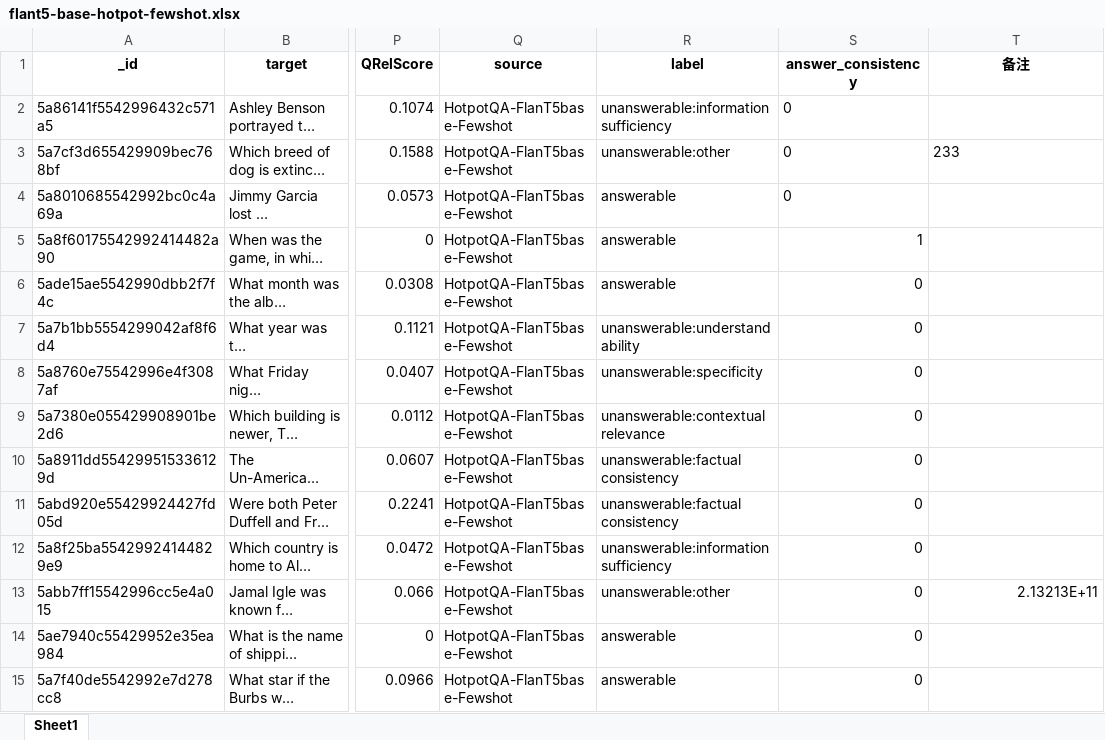
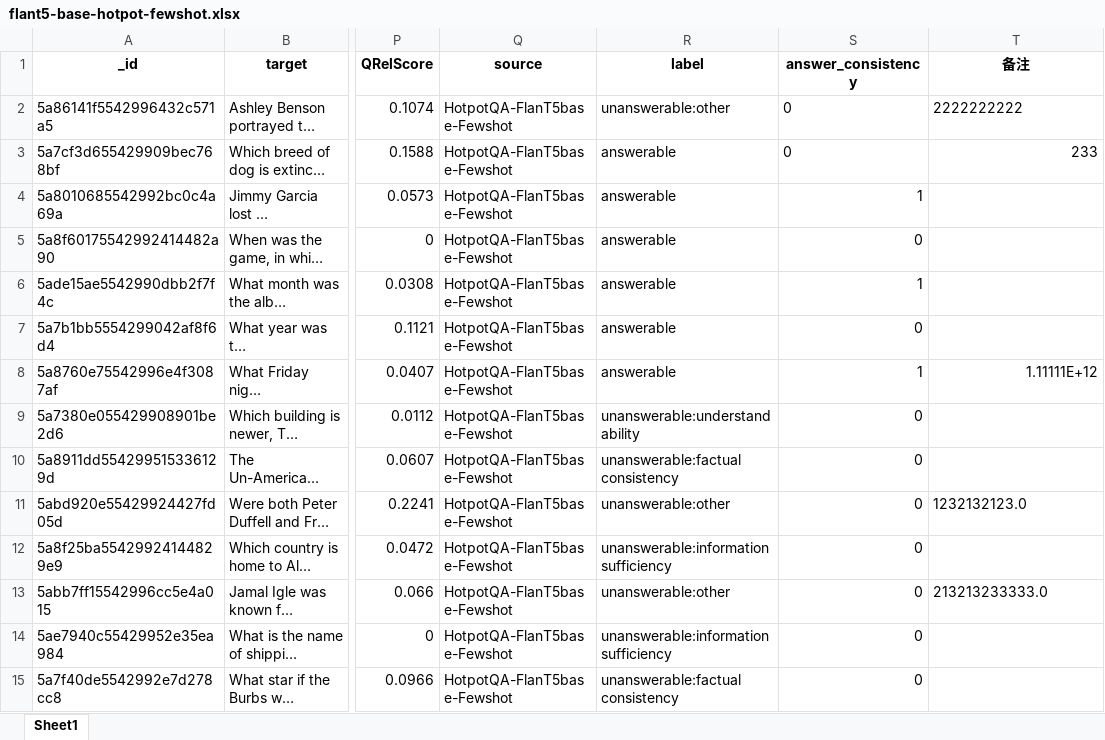
Before and after one commit to WANGKANG1717/data-annotation-software, an Excel workbook: flant5-base-hotpot-fewshot.xlsx, sheet Sheet1, drawn as a sheet; only a part is shown, gaps mark what is left out; long unchanged cells end in …; values as stored, in another font and other column widths than the file's, no borders; the diff covers the shown part only; the diff names each change by its address in the sheet, - before the commit and + after, or states it on an @@ line.

```diff
--- a/flant5-base-hotpot-fewshot.xlsx (sheet Sheet1)
+++ b/flant5-base-hotpot-fewshot.xlsx (sheet Sheet1)
-R2 (label): unanswerable:information sufficiency
+R2 (label): unanswerable:other
-T2 (备注): (empty)
+T2 (备注): 2222222222
-R3 (label): unanswerable:other
+R3 (label): answerable
-T3 alignment: left
+T3 alignment: right
-S4 (answer_consistency): 0
+S4 (answer_consistency): 1
-S5 (answer_consistency): 1
+S5 (answer_consistency): 0
-S6 (answer_consistency): 0
+S6 (answer_consistency): 1
-R7 (label): unanswerable:understandability
+R7 (label): answerable
-R8 (label): unanswerable:specificity
+R8 (label): answerable
-S8 (answer_consistency): 0
+S8 (answer_consistency): 1
-T8 (备注): (empty)
+T8 (备注): 1.11111E+12
-R9 (label): unanswerable:contextual relevance
+R9 (label): unanswerable:understandability
-R11 (label): unanswerable:factual consistency
+R11 (label): unanswerable:other
-T11 (备注): (empty)
+T11 (备注): 1232132123.0
-T13 (备注): 2.13213E+11
+T13 (备注): 213213233333.0
-R14 (label): answerable
+R14 (label): unanswerable:information sufficiency
-R15 (label): answerable
+R15 (label): unanswerable:factual consistency
```
Also changed, not shown: 173 edited cells elsewhere in this sheet, 10 other files.
